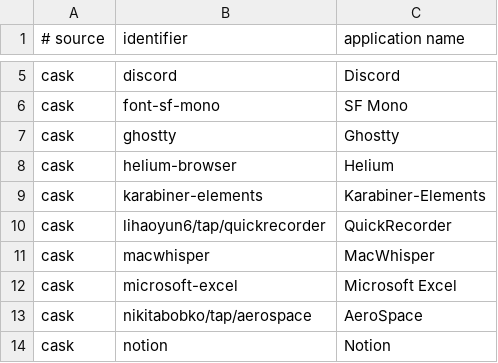
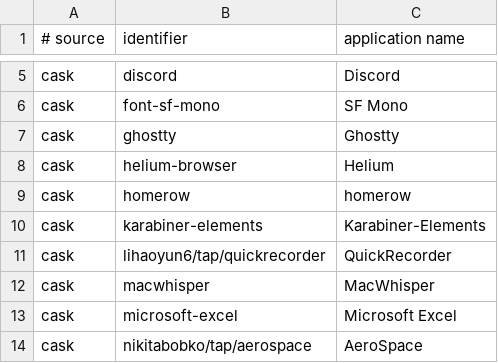
Before and after one commit to faustozamparelli/Dotfiles, a TSV file: .config/mac-setup/apps.tsv, drawn as a sheet; only a part is shown, gaps mark what is left out; the shorter side is filled out with more unchanged rows.

Commit message:
mac setup: share homerow

```diff
--- a/.config/mac-setup/apps.tsv
+++ b/.config/mac-setup/apps.tsv
@@ -8,2 +8,3 @@ cask	ghostty	Ghostty
 cask	helium-browser	Helium
+cask	homerow	homerow
 cask	karabiner-elements	Karabiner-Elements
```
